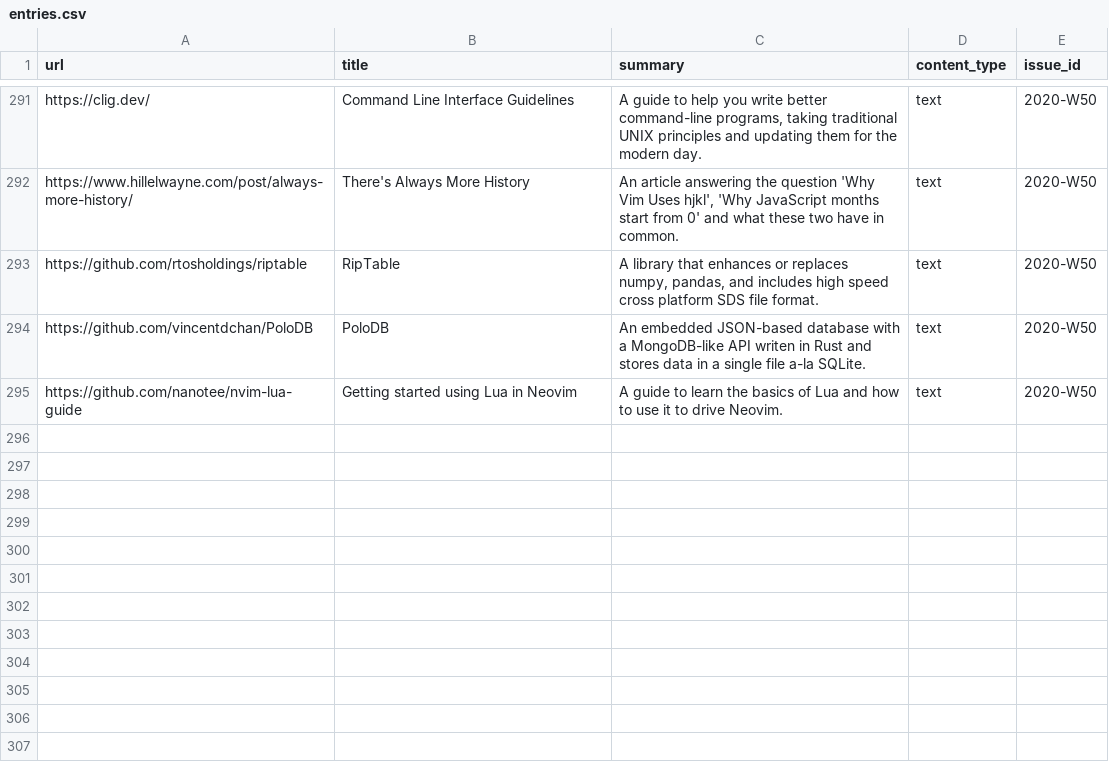
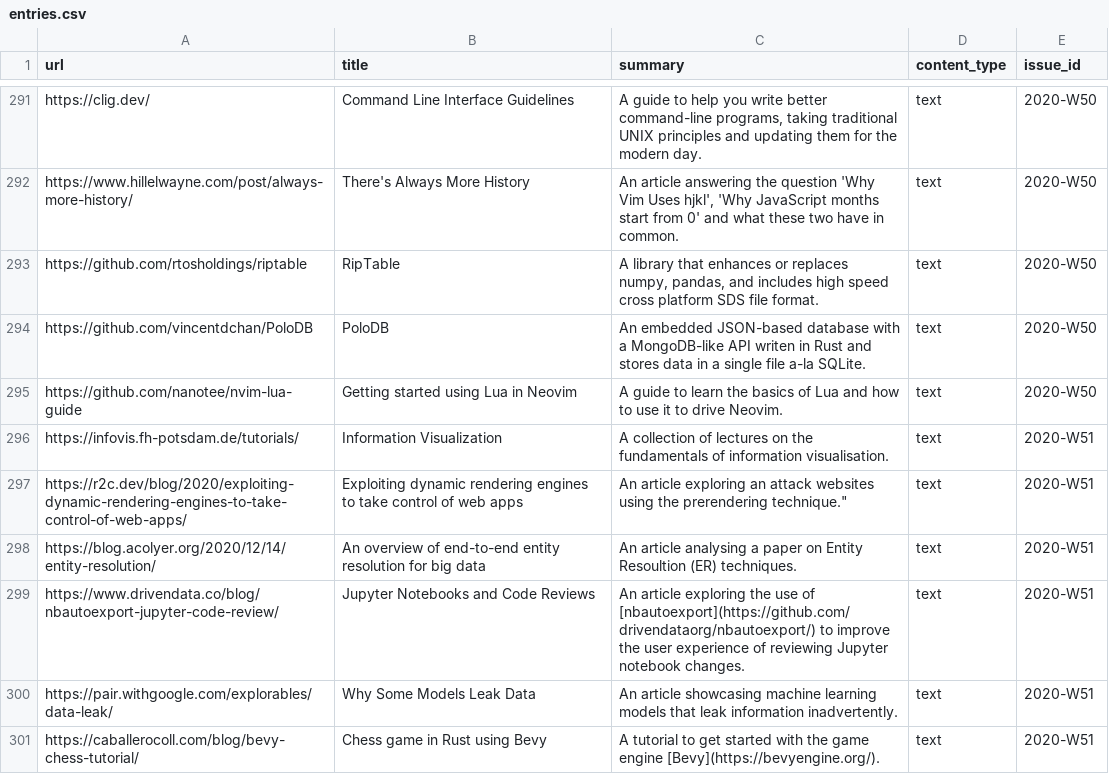
Before and after one commit to arnau/seachess, a CSV file: bulletins/entries.csv, drawn as a sheet; only a part is shown, gaps mark what is left out; the diff names each change by its address in the sheet, - before the commit and + after, or states it on an @@ line.

Commit message:
bulletin: 2020-W51
Signed-off-by: Arnau Siches <asiches@gmail.com>

```diff
--- a/bulletins/entries.csv
+++ b/bulletins/entries.csv
+row 296: https://infovis.fh-potsdam.de/tutorials/ | Information Visualization | A collection of lectures on the fundamentals of information visualisation. | text | 2020-W51
+row 297: https://r2c.dev/blog/2020/exploiting-dynamic-rendering-engines-to-take-control-of-web-apps/ | Exploiting dynamic rendering engines to take control of web apps | An article exploring an attack websites using the prerendering technique." | text | 2020-W51
+row 298: https://blog.acolyer.org/2020/12/14/entity-resolution/ | An overview of end-to-end entity resolution for big data | An article analysing a paper on Entity Resoultion (ER) techniques. | text | 2020-W51
+row 299: https://www.drivendata.co/blog/nbautoexport-jupyter-code-review/ | Jupyter Notebooks and Code Reviews | An article exploring the use of [nbautoexport](https://github.com/drivendataorg/nbautoexport/) to improve the user experience of reviewing Jupyter notebook changes. | text | 2020-W51
+row 300: https://pair.withgoogle.com/explorables/data-leak/ | Why Some Models Leak Data | An article showcasing machine learning models that leak information inadvertently. | text | 2020-W51
+row 301: https://caballerocoll.com/blog/bevy-chess-tutorial/ | Chess game in Rust using Bevy | A tutorial to get started with the game engine [Bevy](https://bevyengine.org/). | text | 2020-W51
```
Also changed, not shown: bulletins/issues.csv, bulletins/mentions.csv.
